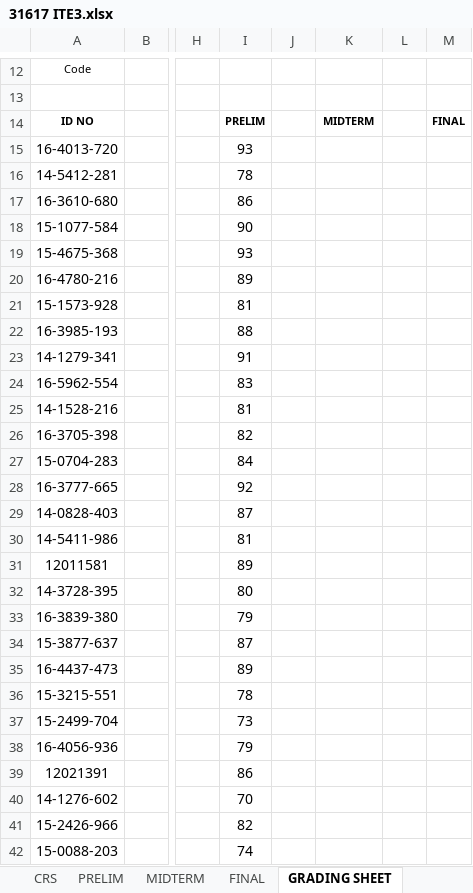
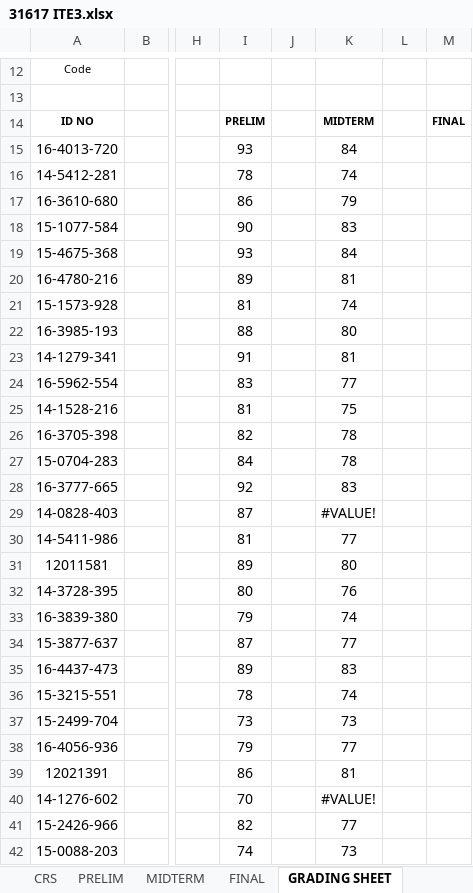
Before and after one commit to primusr/GITFiles, an Excel workbook: 31617 ITE3.xlsx, sheet GRADING SHEET, drawn as a sheet; only a part is shown, gaps mark what is left out; values as stored, in another font and other column widths than the file's, no borders; charts and pictures and conditional formats not drawn; the diff covers the shown part only; the diff names each change by its address in the sheet, - before the commit and + after, or states it on an @@ line.

```diff
--- a/31617 ITE3.xlsx (sheet GRADING SHEET)
+++ b/31617 ITE3.xlsx (sheet GRADING SHEET)
-K15: (empty)
+K15: 84
-K16: (empty)
+K16: 74
-K17: (empty)
+K17: 79
-K18: (empty)
+K18: 83
-K19: (empty)
+K19: 84
-K20: (empty)
+K20: 81
-K21: (empty)
+K21: 74
-K22: (empty)
+K22: 80
-K23: (empty)
+K23: 81
-K24: (empty)
+K24: 77
-K25: (empty)
+K25: 75
-K26:K27: (empty)
+K26:K27: 78
-K28: (empty)
+K28: 83
-K29: (empty)
+K29: #VALUE!
-K30: (empty)
+K30: 77
-K31: (empty)
+K31: 80
-K32: (empty)
+K32: 76
-K33: (empty)
+K33: 74
-K34: (empty)
+K34: 77
-K35: (empty)
+K35: 83
-K36: (empty)
+K36: 74
-K37: (empty)
+K37: 73
-K38: (empty)
+K38: 77
-K39: (empty)
+K39: 81
-K40: (empty)
+K40: #VALUE!
-K41: (empty)
+K41: 77
-K42: (empty)
+K42: 73
```
Also changed, not shown: 13 edited cells elsewhere in this sheet, sheet MIDTERM, sheet CRS, 31617 IT12.xlsx.
